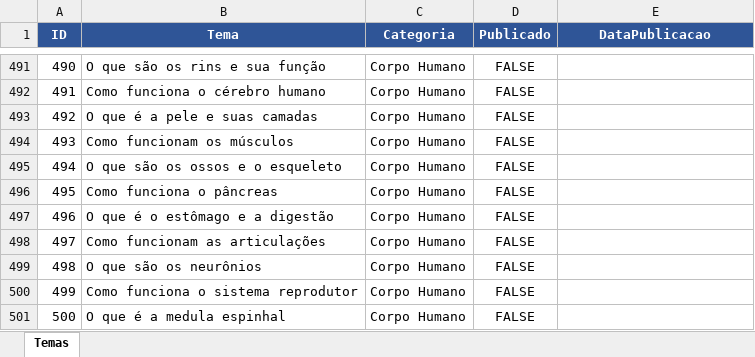
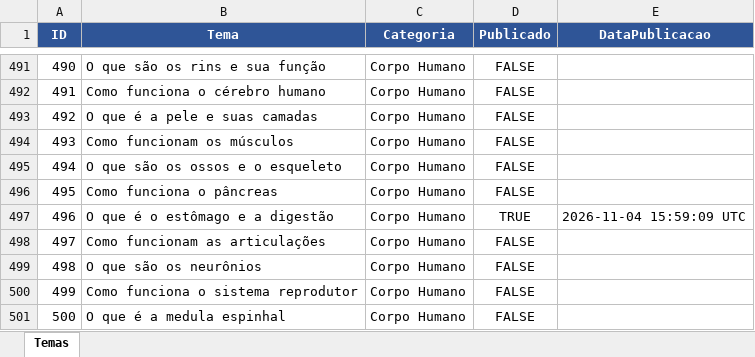
Before and after one commit to wilianjanez/InfoClub, an Excel workbook: data/temas.xlsx, sheet Temas, drawn as a sheet; only a part is shown, gaps mark what is left out; values as stored, in another font and other column widths than the file's, no borders; the diff names each change by its address in the sheet, - before the commit and + after, or states it on an @@ line.

Commit message:
Marca tema como publicado [skip ci]

```diff
--- a/data/temas.xlsx (sheet Temas)
+++ b/data/temas.xlsx (sheet Temas)
-D497 (Publicado): FALSE
+D497 (Publicado): TRUE
-E497 (DataPublicacao): (empty)
+E497 (DataPublicacao): 2026-11-04 15:59:09 UTC
```
